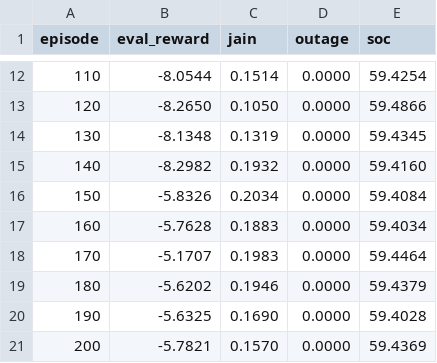
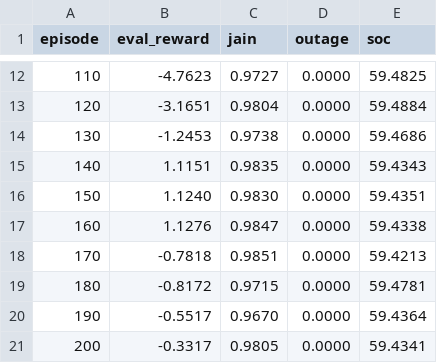
Before and after one commit to hmatadhi/haps_ground_communications, a CSV file: data/processed/dqn_real/train_log.csv, drawn as a sheet; only a part is shown, gaps mark what is left out; the diff covers the shown part only.

```diff
--- a/data/processed/dqn_real/train_log.csv
+++ b/data/processed/dqn_real/train_log.csv
@@ -12,10 +12,10 @@ episode,eval_reward,jain,outage,soc
-110,-8.0544,0.1514,0.0000,59.4254
-120,-8.2650,0.1050,0.0000,59.4866
-130,-8.1348,0.1319,0.0000,59.4345
-140,-8.2982,0.1932,0.0000,59.4160
-150,-5.8326,0.2034,0.0000,59.4084
-160,-5.7628,0.1883,0.0000,59.4034
-170,-5.1707,0.1983,0.0000,59.4464
-180,-5.6202,0.1946,0.0000,59.4379
-190,-5.6325,0.1690,0.0000,59.4028
-200,-5.7821,0.1570,0.0000,59.4369
+110,-4.7623,0.9727,0.0000,59.4825
+120,-3.1651,0.9804,0.0000,59.4884
+130,-1.2453,0.9738,0.0000,59.4686
+140,1.1151,0.9835,0.0000,59.4343
+150,1.1240,0.9830,0.0000,59.4351
+160,1.1276,0.9847,0.0000,59.4338
+170,-0.7818,0.9851,0.0000,59.4213
+180,-0.8172,0.9715,0.0000,59.4781
+190,-0.5517,0.9670,0.0000,59.4364
+200,-0.3317,0.9805,0.0000,59.4341
```
Also changed, not shown: 90 edited cells elsewhere in this file, data/processed/dqn_multiseed/baselines_5seed.csv, data/processed/dqn_multiseed/seed_results.csv, 44 other files.
